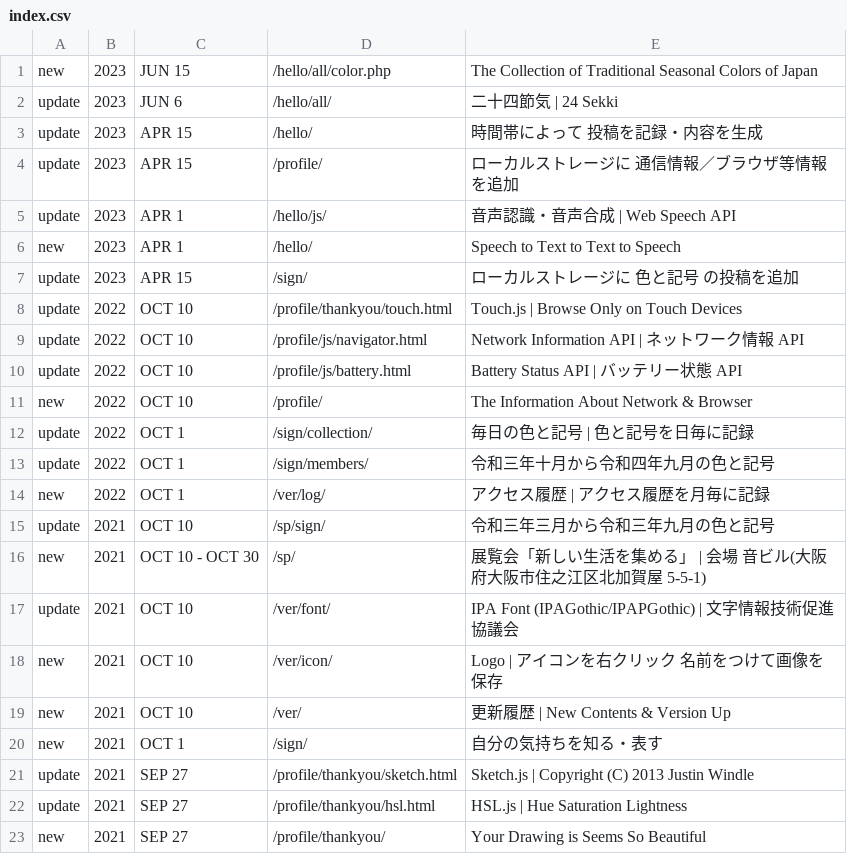
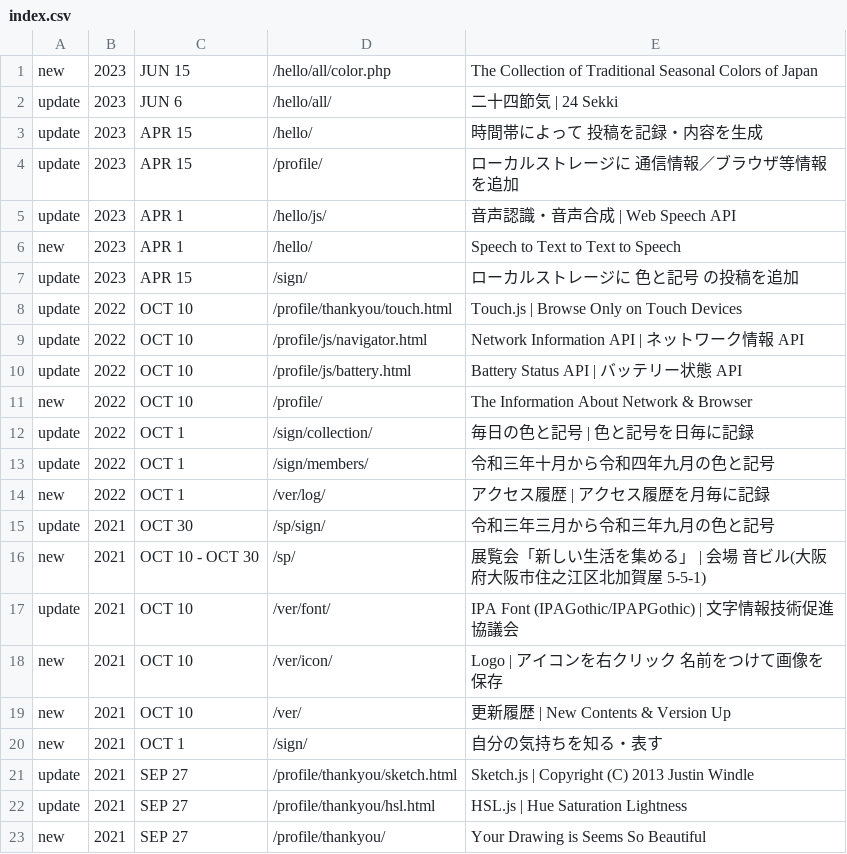
Before and after one commit to c-c-space/.github, a CSV file: ver/index.csv, drawn as a sheet.

Commit message:
Update index.csv

```diff
--- a/ver/index.csv
+++ b/ver/index.csv
@@ -14,3 +14,3 @@ update,2022,OCT 1,"/sign/members/","令和三年十月から令和四年九月
 new,2022,OCT 1,"/ver/log/","アクセス履歴 | アクセス履歴を月毎に記録"
-update,2021,OCT 10,"/sp/sign/","令和三年三月から令和三年九月の色と記号"
+update,2021,OCT 30,"/sp/sign/","令和三年三月から令和三年九月の色と記号"
 new,2021,OCT 10 - OCT 30,"/sp/","展覧会「新しい生活を集める」 | 会場 音ビル(大阪府大阪市住之江区北加賀屋 5-5-1)"
```
